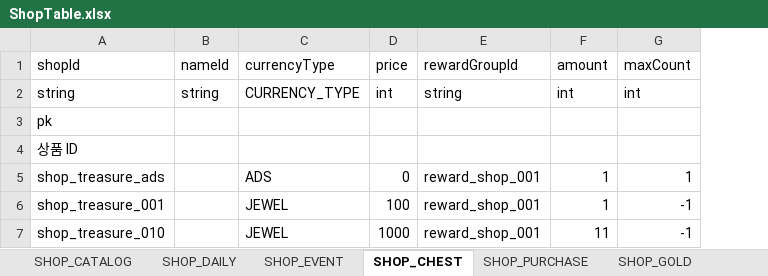
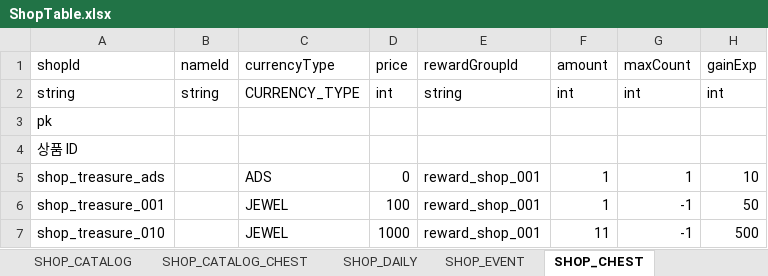
Before and after one commit to devwinsoft/devian, an Excel workbook: input/Domains/Game/ShopTable.xlsx, sheet SHOP_CHEST, drawn as a sheet; values as stored, in another font and other column widths than the file's, no borders; the diff names each change by its address in the sheet, - before the commit and + after, or states it on an @@ line.

```diff
--- a/input/Domains/Game/ShopTable.xlsx (sheet SHOP_CHEST)
+++ b/input/Domains/Game/ShopTable.xlsx (sheet SHOP_CHEST)
+sheet tab: SHOP_CATALOG_CHEST
+column H (gainExp), rows 2-7: int |  |  | 10 | 50 | 500
```
Also changed, not shown: 8 other files.
